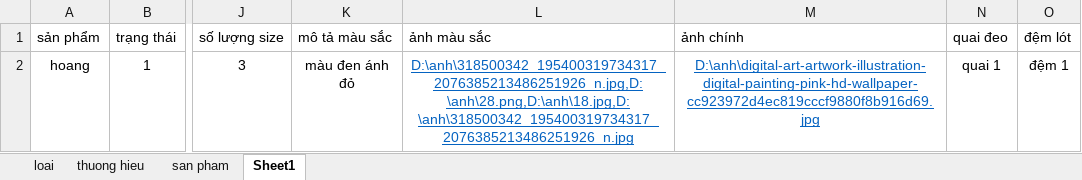
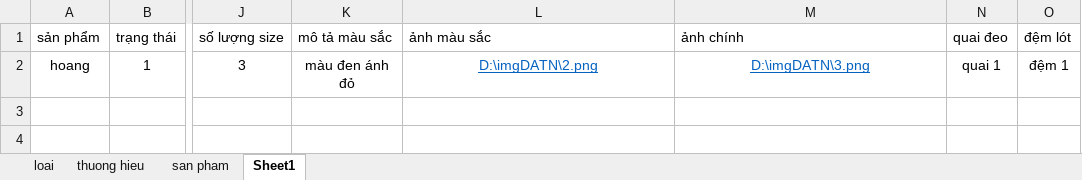
Before and after one commit to quangvih12/DuAnTotNghiep, an Excel workbook: loai-excel.xlsx, sheet Sheet1, drawn as a sheet; only a part is shown, gaps mark what is left out; values as stored, in another font and other column widths than the file's, no borders; the diff names each change by its address in the sheet, - before the commit and + after, or states it on an @@ line.

Commit message:
sửa đang nhập gg

```diff
--- a/loai-excel.xlsx (sheet Sheet1)
+++ b/loai-excel.xlsx (sheet Sheet1)
-L2 (ảnh màu sắc): D:\anh\318500342_195400319734317_2076385213486251926_n.jpg,D:\anh\28.png,D:\anh\18.jpg,D:\anh\318500342_195400319734317_2076385213486251926_n.jpg
+L2 (ảnh màu sắc): D:\imgDATN\2.png
-M2 (ảnh chính): D:\anh\digital-art-artwork-illustration-digital-painting-pink-hd-wallpaper-cc923972d4ec819cccf9880f8b916d69.jpg
+M2 (ảnh chính): D:\imgDATN\3.png
```
Also changed, not shown: 5 other files.
